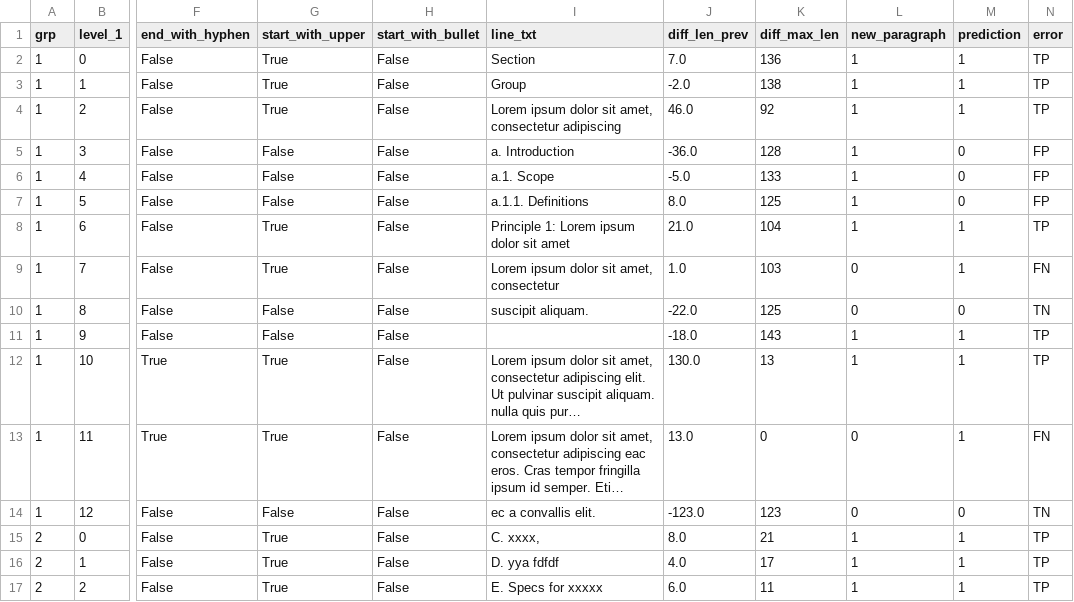
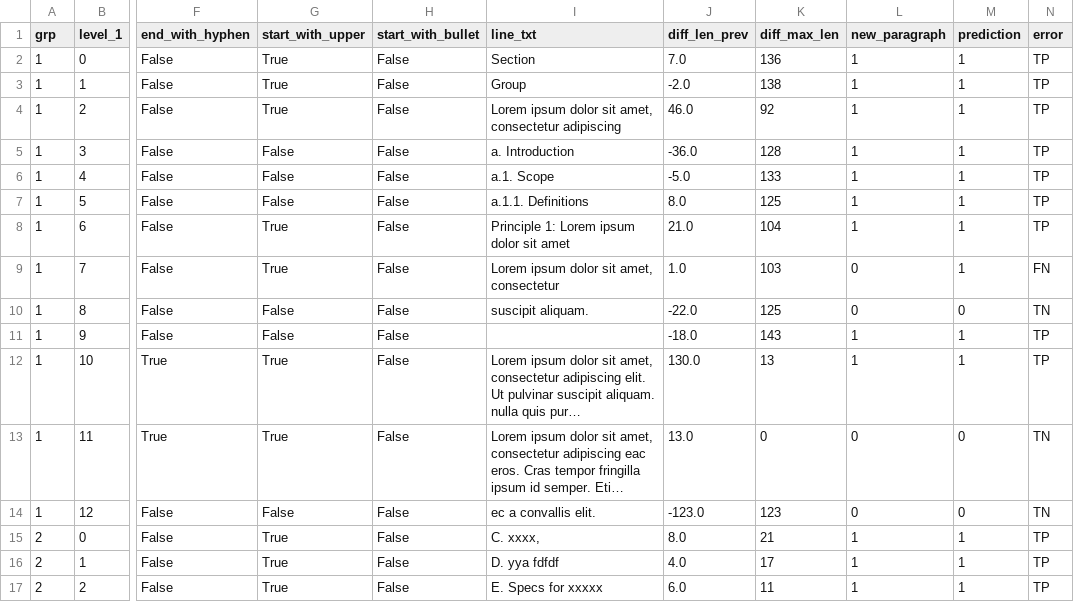
Before and after one commit to jean-kunz/paragraph-detective, a CSV file: experiments/random_forrest/0.1.0/test_error.csv (was experiments/xgb/1.0/test_error.csv), drawn as a sheet; only a part is shown, gaps mark what is left out; long unchanged cells end in …; the diff names each change by its address in the sheet, - before the commit and + after, or states it on an @@ line.

```diff
--- a/experiments/xgb/1.0/test_error.csv
+++ b/experiments/random_forrest/0.1.0/test_error.csv
-M5:M7 (prediction): 0
+M5:M7 (prediction): 1
-N5:N7 (error): FP
+N5:N7 (error): TP
-M13 (prediction): 1
+M13 (prediction): 0
-N13 (error): FN
+N13 (error): TN
```
Also changed, not shown: 12 other files.
